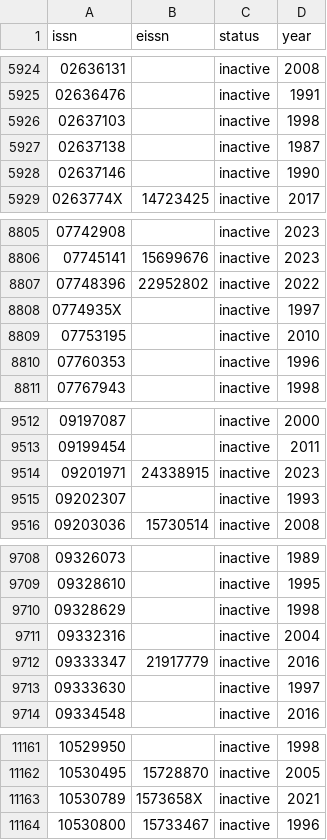
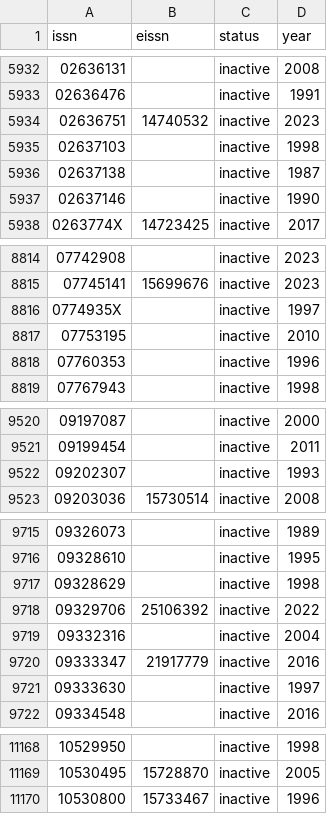
Before and after one commit to Lamhour-Mohamed-Akram/Diamond-OA-Journal-Finder, a CSV file: data/scopus-status.csv, drawn as a sheet; only a part is shown, gaps mark what is left out; the diff covers the shown part only.

```diff
--- a/data/scopus-status.csv
+++ b/data/scopus-status.csv
@@ -5925,2 +5933,3 @@ issn,eissn,status,year
 02636476,,inactive,1991
+02636751,14740532,inactive,2023
 02637103,,inactive,1998
@@ -8806,3 +8815,2 @@ issn,eissn,status,year
 07745141,15699676,inactive,2023
-07748396,22952802,inactive,2022
 0774935X,,inactive,1997
@@ -9513,3 +9521,2 @@ issn,eissn,status,year
 09199454,,inactive,2011
-09201971,24338915,inactive,2023
 09202307,,inactive,1993
@@ -9710,2 +9717,3 @@ issn,eissn,status,year
 09328629,,inactive,1998
+09329706,25106392,inactive,2022
 09332316,,inactive,2004
@@ -11162,3 +11169,2 @@ issn,eissn,status,year
 10530495,15728870,inactive,2005
-10530789,1573658X,inactive,2021
 10530800,15733467,inactive,1996
```
Also changed, not shown: 18 added rows, 16 removed rows and 54 edited cells elsewhere in this file, 31 other files.
